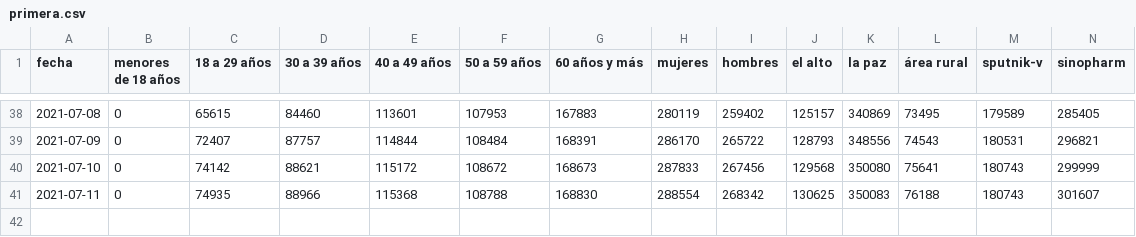
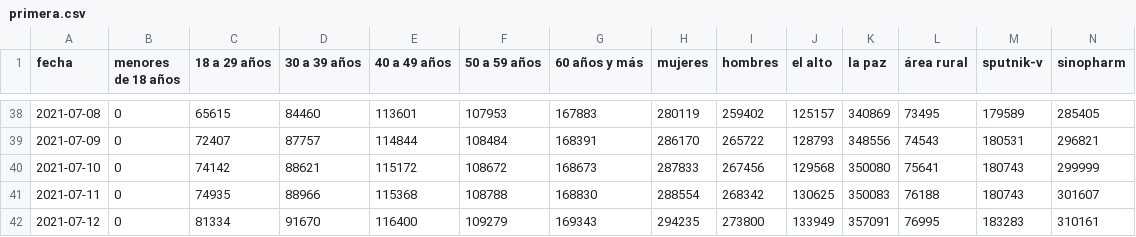
Before and after one commit to mauforonda/vacunas_lapaz, a CSV file: primera.csv, drawn as a sheet; only a part is shown, gaps mark what is left out; rows hold the shown columns only; the diff names each change by its address in the sheet, - before the commit and + after, or states it on an @@ line.

```diff
--- a/primera.csv
+++ b/primera.csv
+row 42: 2021-07-12 | 0 | 81334 | 91670 | 116400 | 109279 | 169343 | 294235 | 273800 | 133949 | 357091 | 76995 | 183283 | 310161
```
Also changed, not shown: metadata.csv, segunda.csv.
